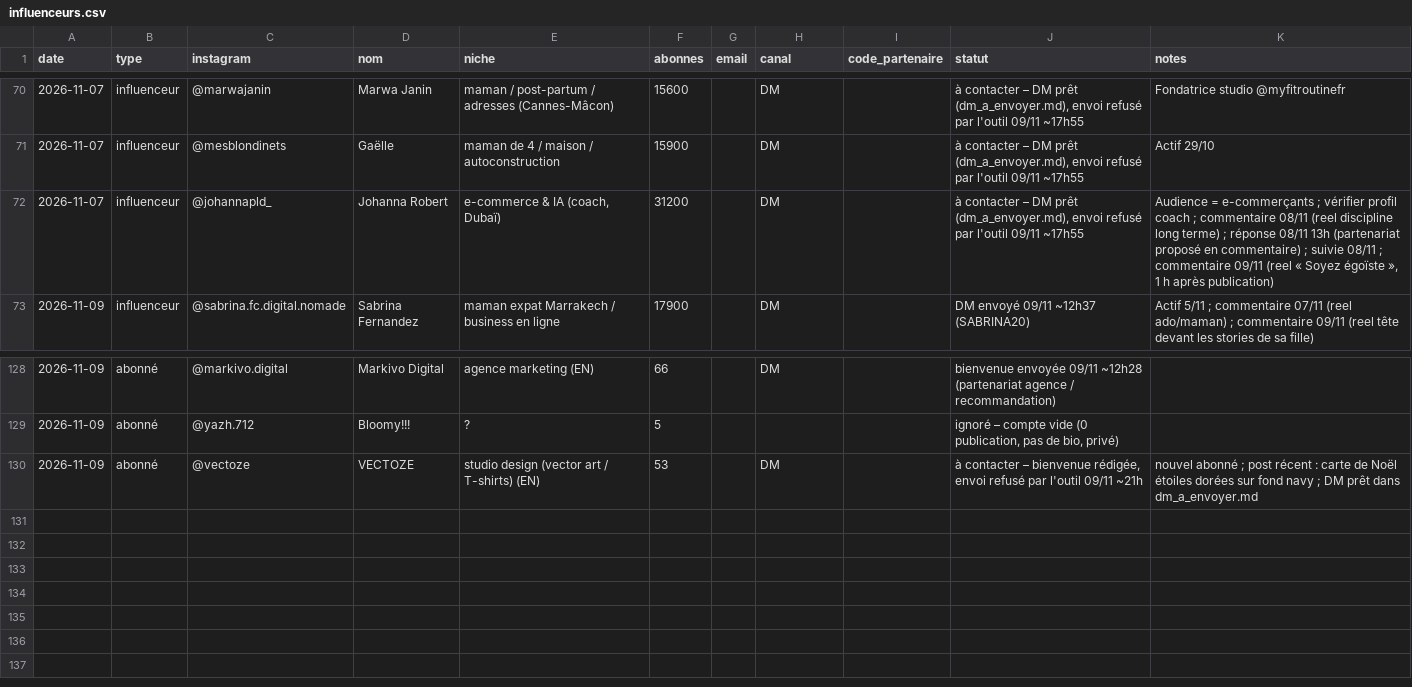
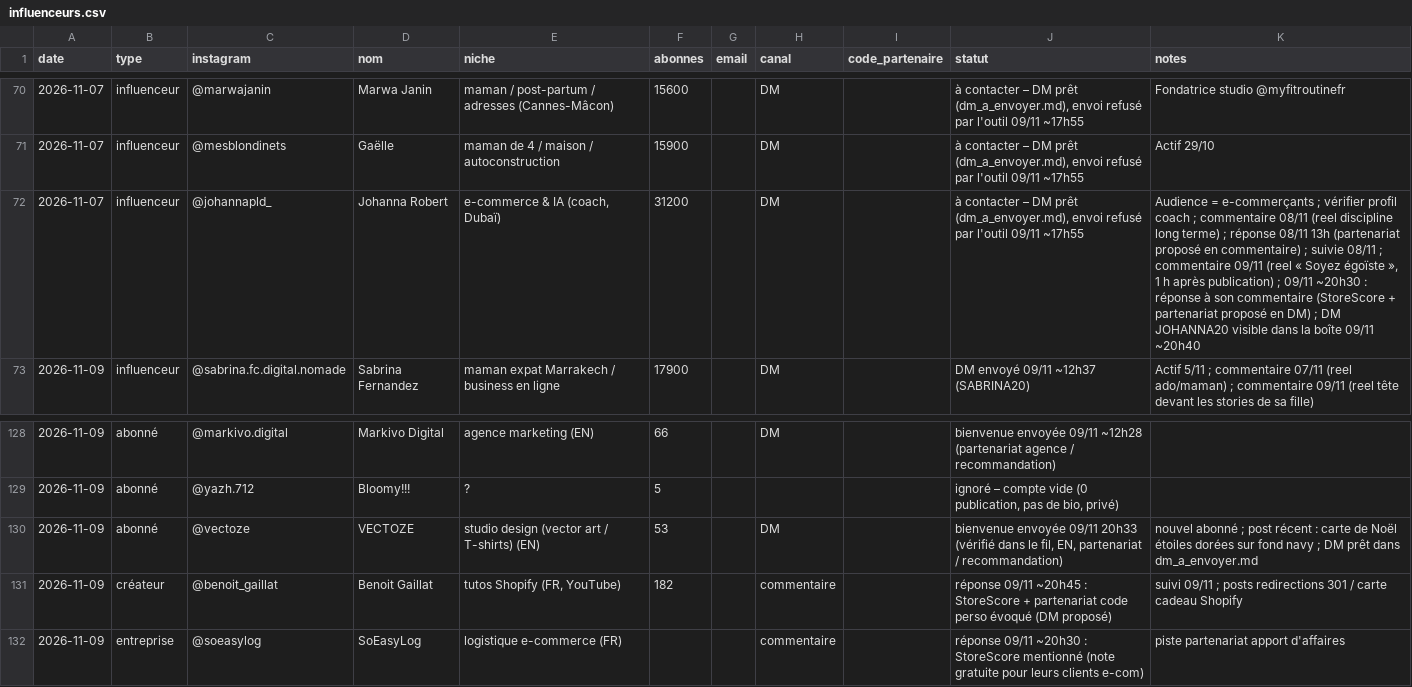
Before and after one commit to storescoreaudit-cmyk/storescore-audit.github.io, a CSV file: influenceurs.csv, drawn as a sheet; only a part is shown, gaps mark what is left out.

```diff
--- a/influenceurs.csv
+++ b/influenceurs.csv
@@ -71,3 +71,3 @@ date,type,instagram,nom,niche,abonnes,email,canal,code_partenaire,statut,notes
 2026-11-07,influenceur,@mesblondinets,Gaëlle,maman de 4 / maison / autoconstruction,15900,,DM,,"à contacter – DM prêt (dm_a_envoyer.md), envoi refusé par l'outil 09/11 ~17h55",Actif 29/10
-2026-11-07,influenceur,@johannapld_,Johanna Robert,"e-commerce & IA (coach, Dubaï)",31200,,DM,,"à contacter – DM prêt (dm_a_envoyer.md), envoi refusé par l'outil 09/11 ~17h55","Audience = e-commerçants ; vérifier profil coach ; commentaire 08/11 (reel discipline long terme) ; réponse 08/11 13h (partenariat proposé en commentaire) ; suivie 08/11 ; commentaire 09/11 (reel « Soyez égoïste », 1 h après publication)"
+2026-11-07,influenceur,@johannapld_,Johanna Robert,"e-commerce & IA (coach, Dubaï)",31200,,DM,,"à contacter – DM prêt (dm_a_envoyer.md), envoi refusé par l'outil 09/11 ~17h55","Audience = e-commerçants ; vérifier profil coach ; commentaire 08/11 (reel discipline long terme) ; réponse 08/11 13h (partenariat proposé en commentaire) ; suivie 08/11 ; commentaire 09/11 (reel « Soyez égoïste », 1 h après publication) ; 09/11 ~20h30 : réponse à son commentaire (StoreScore + partenariat proposé en DM) ; DM JOHANNA20 visible dans la boîte 09/11 ~20h40"
 2026-11-09,influenceur,@sabrina.fc.digital.nomade,Sabrina Fernandez,maman expat Marrakech / business en ligne,17900,,DM,,DM envoyé 09/11 ~12h37 (SABRINA20),Actif 5/11 ; commentaire 07/11 (reel ado/maman) ; commentaire 09/11 (reel tête devant les stories de sa fille)
@@ -129,2 +129,4 @@ date,type,instagram,nom,niche,abonnes,email,canal,code_partenaire,statut,notes
 2026-11-09,abonné,@yazh.712,Bloomy!!!,?,5,,,,"ignoré – compte vide (0 publication, pas de bio, privé)",
-2026-11-09,abonné,@vectoze,VECTOZE,studio design (vector art / T-shirts) (EN),53,,DM,,"à contacter – bienvenue rédigée, envoi refusé par l'outil 09/11 ~21h","nouvel abonné ; post récent : carte de Noël étoiles dorées sur fond navy ; DM prêt dans dm_a_envoyer.md"
+2026-11-09,abonné,@vectoze,VECTOZE,studio design (vector art / T-shirts) (EN),53,,DM,,"bienvenue envoyée 09/11 20h33 (vérifié dans le fil, EN, partenariat / recommandation)",nouvel abonné ; post récent : carte de Noël étoiles dorées sur fond navy ; DM prêt dans dm_a_envoyer.md
+2026-11-09,créateur,@benoit_gaillat,Benoit Gaillat,"tutos Shopify (FR, YouTube)",182,,commentaire,,réponse 09/11 ~20h45 : StoreScore + partenariat code perso évoqué (DM proposé),suivi 09/11 ; posts redirections 301 / carte cadeau Shopify
+2026-11-09,entreprise,@soeasylog,SoEasyLog,logistique e-commerce (FR),,,commentaire,,réponse 09/11 ~20h30 : StoreScore mentionné (note gratuite pour leurs clients e-com),piste partenariat apport d'affaires
```
